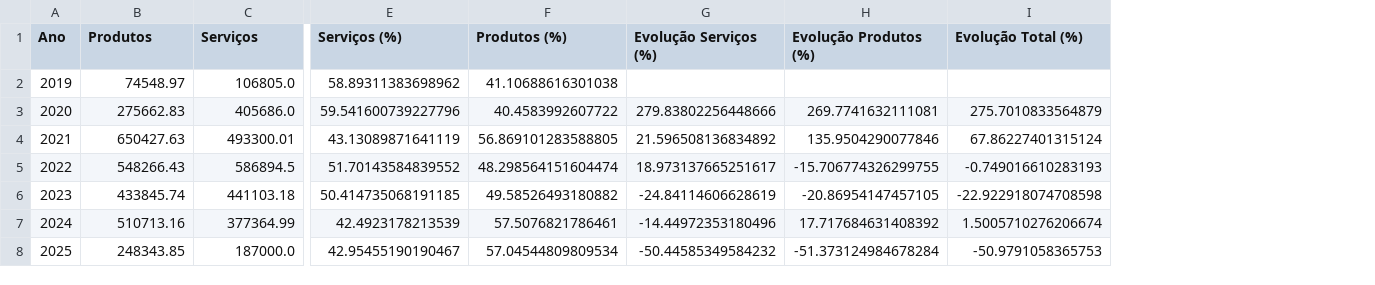
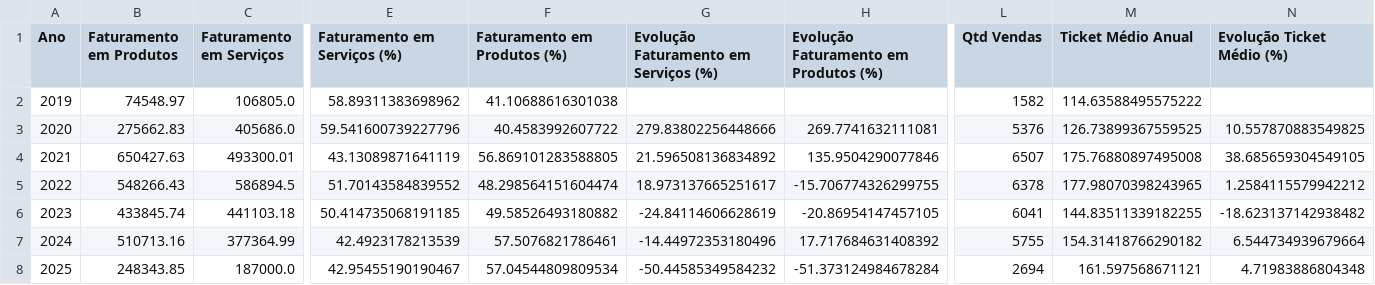
Before and after one commit to maloka-ai/poc-dashboard, a CSV file: dados/BDXP/faturamento_anual.csv, drawn as a sheet; only a part is shown, gaps mark what is left out; removed rows and columns are numbered as before the commit, all else as after; the diff names each change by its address in the sheet, - before the commit and + after, or states it on an @@ line.

Commit message:
correcao das metricas e do ticket medio das vendas

```diff
--- a/dados/BDXP/faturamento_anual.csv
+++ b/dados/BDXP/faturamento_anual.csv
-column I (Evolução Total (%)), rows 3-8: 275.7010833564879 | 67.86227401315124 | -0.749016610283193 | -22.922918074708598 | 1.5005710276206674 | -50.9791058365753
+column L (Qtd Vendas), rows 2-8: 1582 | 5376 | 6507 | 6378 | 6041 | 5755 | 2694
+column M (Ticket Médio Anual), rows 2-8: 114.63588495575222 | 126.73899367559525 | 175.76880897495008 | 177.98070398243965 | 144.83511339182255 | 154.31418766290182 | 161.597568671121
+column N (Evolução Ticket Médio (%)), rows 3-8: 10.557870883549825 | 38.685659304549105 | 1.2584115579942212 | -18.623137142938482 | 6.544734939679664 | 4.71983886804348
-B1: Produtos
+B1: Faturamento em Produtos
-C1: Serviços
+C1: Faturamento em Serviços
-E1: Serviços (%)
+E1: Faturamento em Serviços (%)
-F1: Produtos (%)
+F1: Faturamento em Produtos (%)
-G1: Evolução Serviços (%)
+G1: Evolução Faturamento em Serviços (%)
-H1: Evolução Produtos (%)
+H1: Evolução Faturamento em Produtos (%)
```
Also changed, not shown: dados/BDXP/metricas_analise_estoque.csv, 3 other files.
